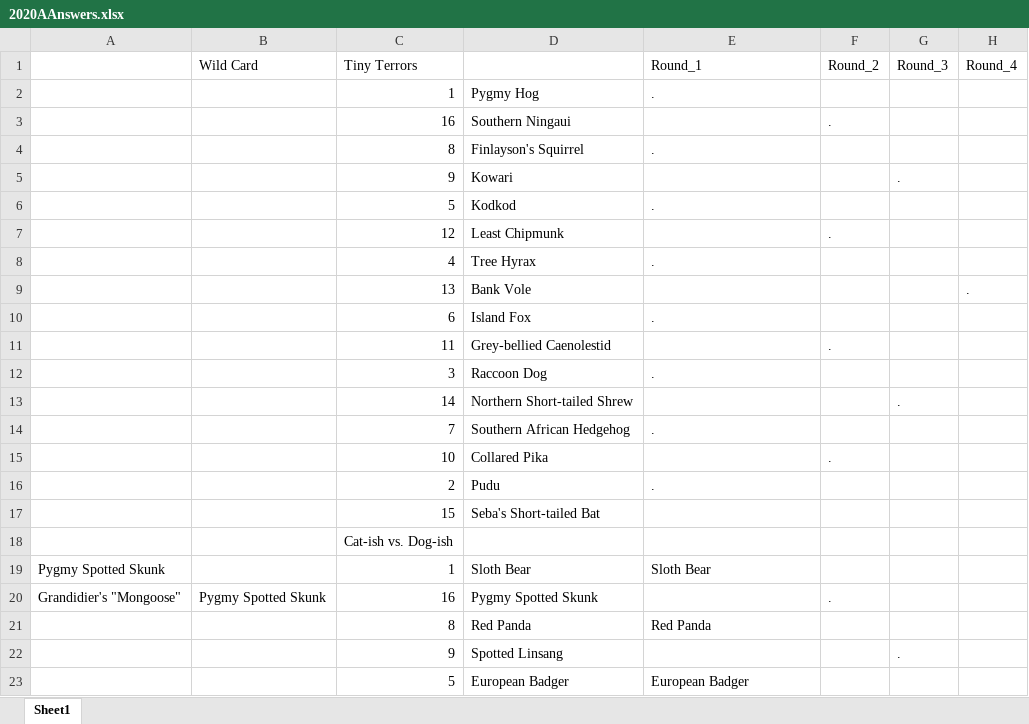
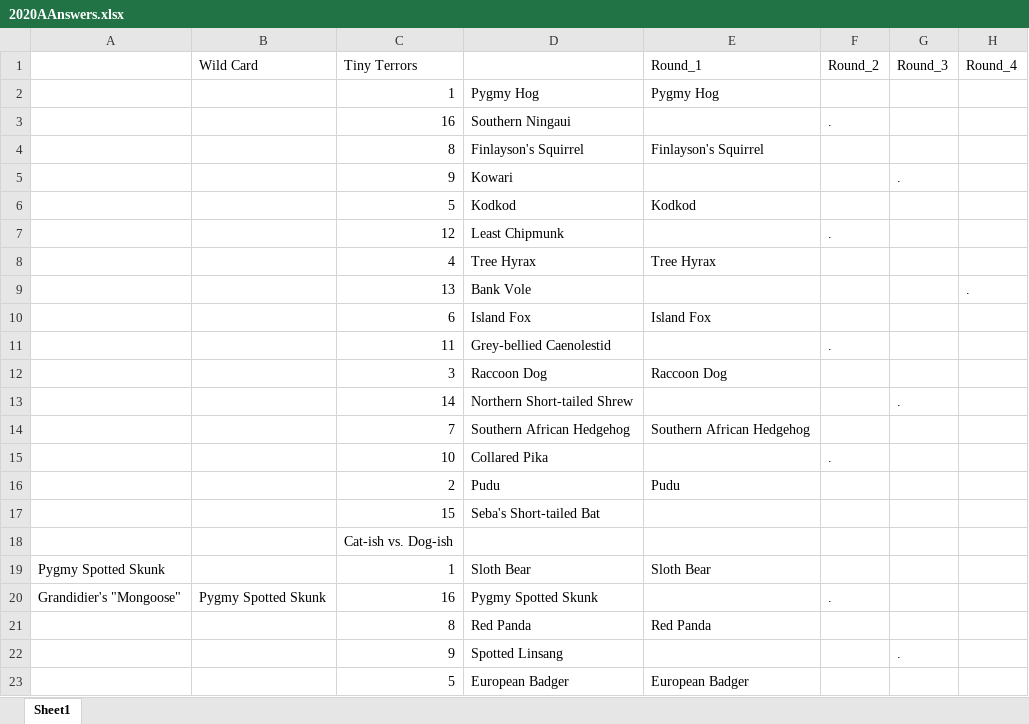
Before and after one commit to JKRWard/MMM, an Excel workbook: 2020AAnswers.xlsx, sheet Sheet1, drawn as a sheet; only a part is shown; values as stored, in another font and other column widths than the file's, no cell formats; the diff names each change by its address in the sheet, - before the commit and + after, or states it on an @@ line.

Commit message:
round 1

```diff
--- a/2020AAnswers.xlsx (sheet Sheet1)
+++ b/2020AAnswers.xlsx (sheet Sheet1)
-E2: .
+E2: Pygmy Hog
-E4: .
+E4: Finlayson's Squirrel
-E6: .
+E6: Kodkod
-E8: .
+E8: Tree Hyrax
-E10: .
+E10: Island Fox
-E12: .
+E12: Raccoon Dog
-E14: .
+E14: Southern African Hedgehog
-E16: .
+E16: Pudu
```
Also changed, not shown: cell formats.
